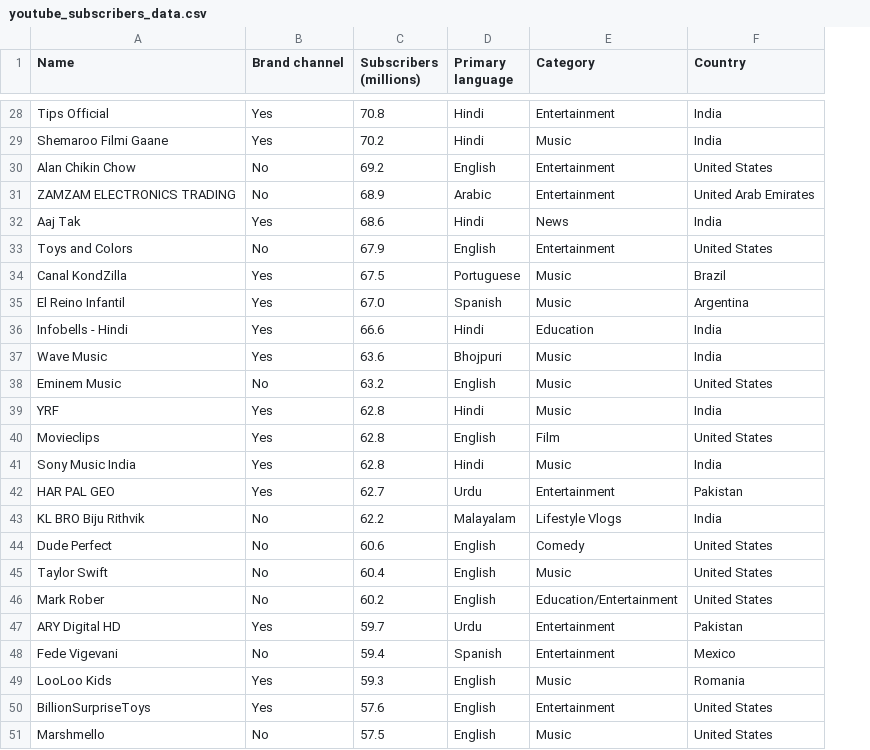
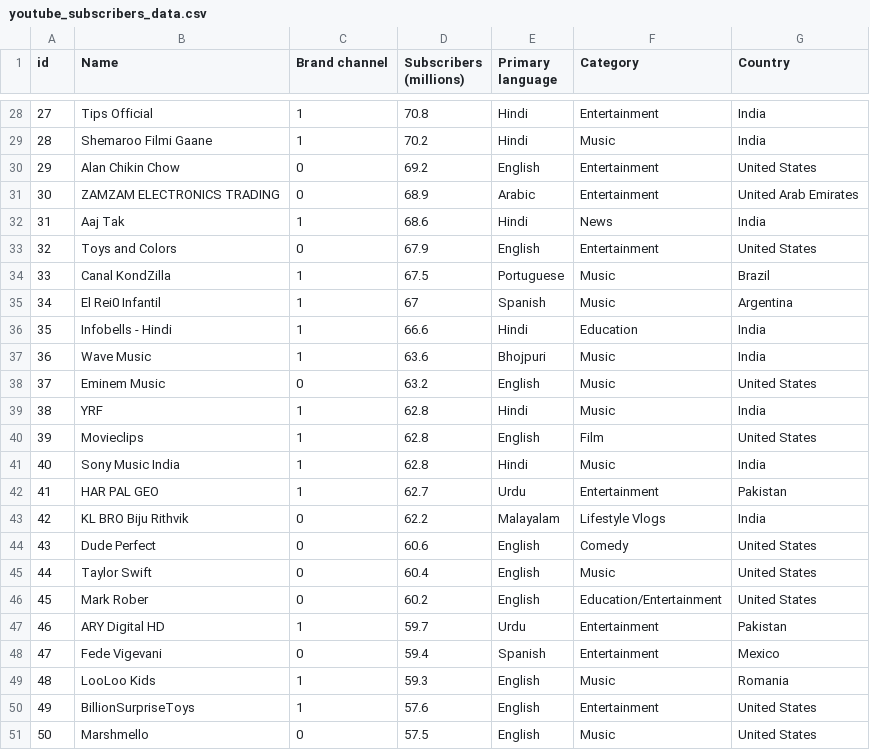
Before and after one commit to DataLore777/newproject, a CSV file: Projects/ytdata/youtube_subscribers_data.csv, drawn as a sheet; only a part is shown, gaps mark what is left out; addresses are those after the commit; the diff covers the shown part only; the diff names each change by its address in the sheet, - before the commit and + after, or states it on an @@ line.

```diff
--- a/Projects/ytdata/youtube_subscribers_data.csv
+++ b/Projects/ytdata/youtube_subscribers_data.csv
+column A (id), rows 28-51: 27 | 28 | 29 | 30 | 31 | 32 | 33 | 34 | 35 | 36 | 37 | 38 | 39 | 40 | 41 | 42 | 43 | 44 | 45 | 46 | 47 | 48 | 49 | 50
-C28:C29 (Brand channel): Yes
+C28:C29 (Brand channel): 1
-C30:C31 (Brand channel): No
+C30:C31 (Brand channel): 0
-C32 (Brand channel): Yes
+C32 (Brand channel): 1
-C33 (Brand channel): No
+C33 (Brand channel): 0
-C34:C37 (Brand channel): Yes
+C34:C37 (Brand channel): 1
-B35 (Name): El Reino Infantil
+B35 (Name): El Rei0 Infantil
-D35 (Subscribers (millions)): 67.0
+D35 (Subscribers (millions)): 67
-C38 (Brand channel): No
+C38 (Brand channel): 0
-C39:C42 (Brand channel): Yes
+C39:C42 (Brand channel): 1
-C43:C46 (Brand channel): No
+C43:C46 (Brand channel): 0
-C47 (Brand channel): Yes
+C47 (Brand channel): 1
-C48 (Brand channel): No
+C48 (Brand channel): 0
-C49:C50 (Brand channel): Yes
+C49:C50 (Brand channel): 1
-C51 (Brand channel): No
+C51 (Brand channel): 0
```
Also changed, not shown: 40 edited cells elsewhere in this file, 1 other file.
